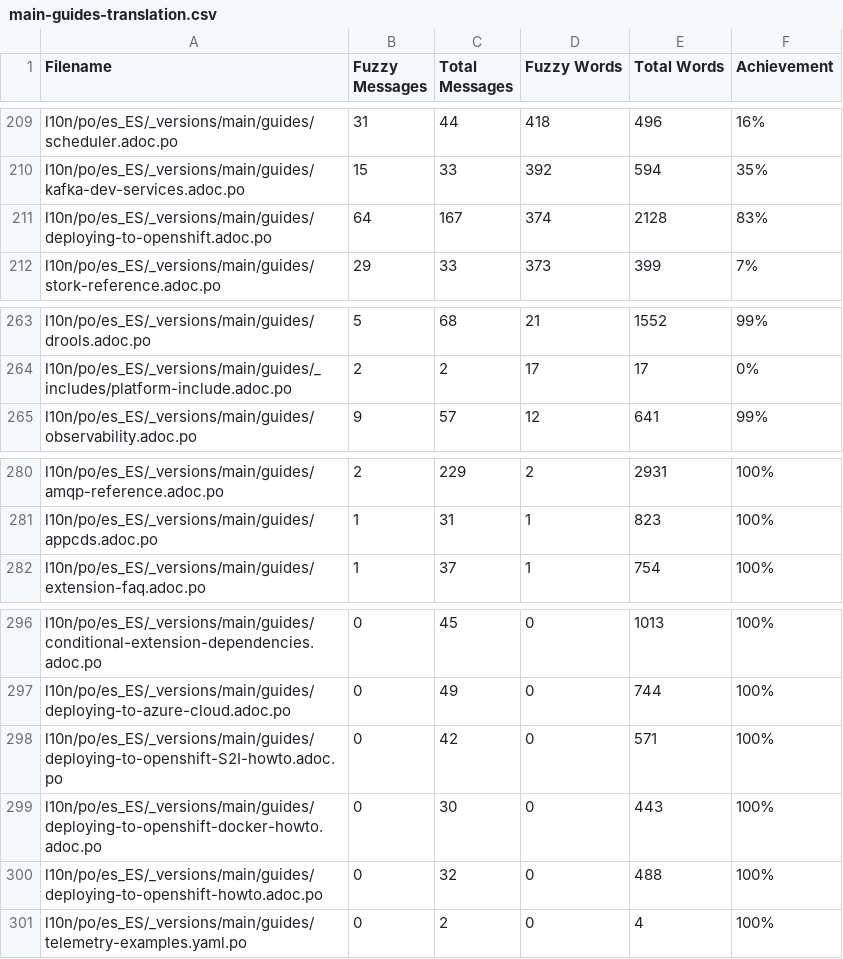
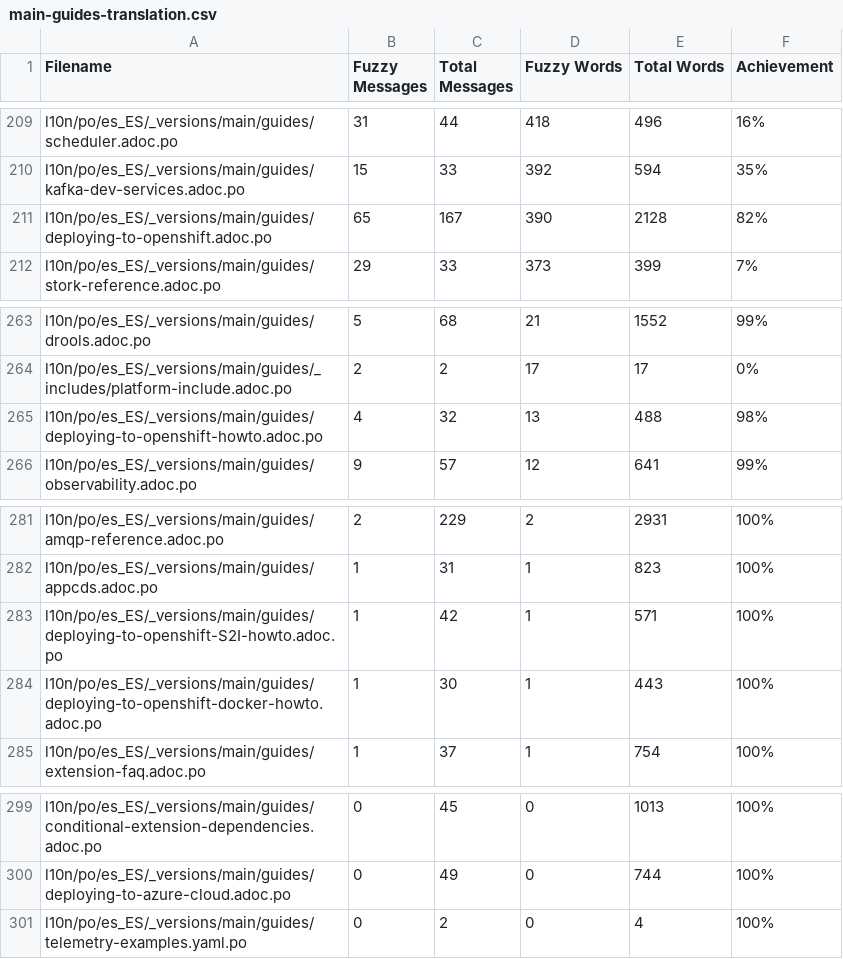
Before and after one commit to quarkusio/es.quarkus.io, a CSV file: l10n/stats/main-guides-translation.csv, drawn as a sheet; only a part is shown, gaps mark what is left out.

Commit message:
Update translation stats

```diff
--- a/l10n/stats/main-guides-translation.csv
+++ b/l10n/stats/main-guides-translation.csv
@@ -210,3 +210,3 @@ l10n/po/es_ES/_versions/main/guides/scheduler.adoc.po, 31, 44, 418, 496, 16%
 l10n/po/es_ES/_versions/main/guides/kafka-dev-services.adoc.po, 15, 33, 392, 594, 35%
-l10n/po/es_ES/_versions/main/guides/deploying-to-openshift.adoc.po, 64, 167, 374, 2128, 83%
+l10n/po/es_ES/_versions/main/guides/deploying-to-openshift.adoc.po, 65, 167, 390, 2128, 82%
 l10n/po/es_ES/_versions/main/guides/stork-reference.adoc.po, 29, 33, 373, 399, 7%
@@ -264,2 +264,3 @@ l10n/po/es_ES/_versions/main/guides/drools.adoc.po, 5, 68, 21, 1552, 99%
 l10n/po/es_ES/_versions/main/guides/_includes/platform-include.adoc.po, 2, 2, 17, 17, 0%
+l10n/po/es_ES/_versions/main/guides/deploying-to-openshift-howto.adoc.po, 4, 32, 13, 488, 98%
 l10n/po/es_ES/_versions/main/guides/observability.adoc.po, 9, 57, 12, 641, 99%
@@ -281,2 +282,4 @@ l10n/po/es_ES/_versions/main/guides/amqp-reference.adoc.po, 2, 229, 2, 2931, 100
 l10n/po/es_ES/_versions/main/guides/appcds.adoc.po, 1, 31, 1, 823, 100%
+l10n/po/es_ES/_versions/main/guides/deploying-to-openshift-S2I-howto.adoc.po, 1, 42, 1, 571, 100%
+l10n/po/es_ES/_versions/main/guides/deploying-to-openshift-docker-howto.adoc.po, 1, 30, 1, 443, 100%
 l10n/po/es_ES/_versions/main/guides/extension-faq.adoc.po, 1, 37, 1, 754, 100%
@@ -297,5 +300,2 @@ l10n/po/es_ES/_versions/main/guides/conditional-extension-dependencies.adoc.po,
 l10n/po/es_ES/_versions/main/guides/deploying-to-azure-cloud.adoc.po, 0, 49, 0, 744, 100%
-l10n/po/es_ES/_versions/main/guides/deploying-to-openshift-S2I-howto.adoc.po, 0, 42, 0, 571, 100%
-l10n/po/es_ES/_versions/main/guides/deploying-to-openshift-docker-howto.adoc.po, 0, 30, 0, 443, 100%
-l10n/po/es_ES/_versions/main/guides/deploying-to-openshift-howto.adoc.po, 0, 32, 0, 488, 100%
 l10n/po/es_ES/_versions/main/guides/telemetry-examples.yaml.po, 0, 2, 0, 4, 100%
```
Also changed, not shown: l10n/stats/posts-translation.csv.
